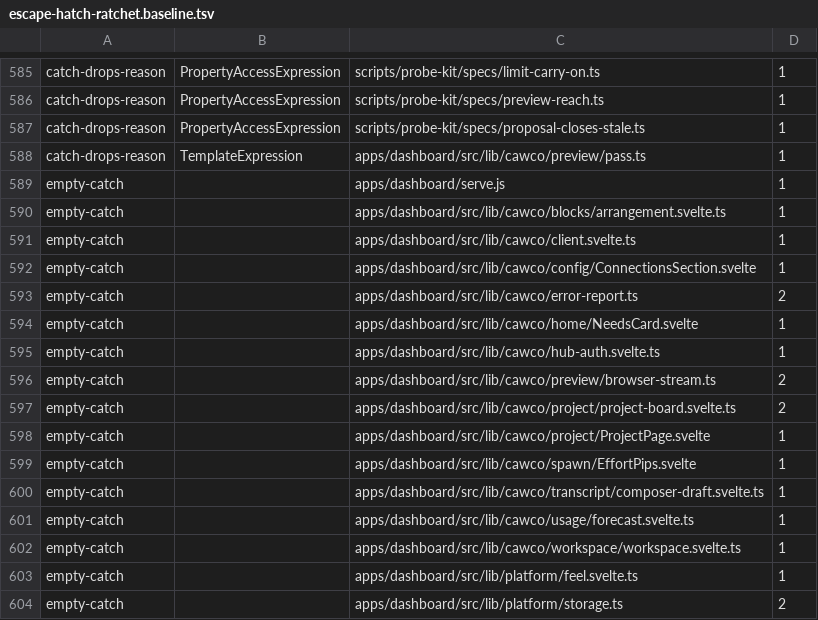
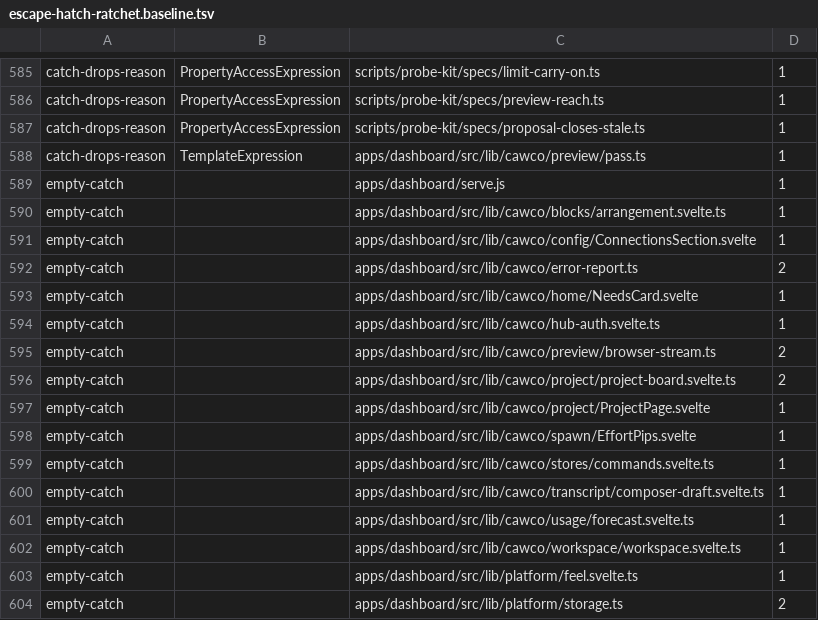
Before and after one commit to Bewinxed/cawco, a TSV file: scripts/escape-hatch-ratchet.baseline.tsv, drawn as a sheet; only a part is shown, gaps mark what is left out.

```diff
--- a/scripts/escape-hatch-ratchet.baseline.tsv
+++ b/scripts/escape-hatch-ratchet.baseline.tsv
@@ -590,3 +590,2 @@ empty-catch		apps/dashboard/serve.js	1
 empty-catch		apps/dashboard/src/lib/cawco/blocks/arrangement.svelte.ts	1
-empty-catch		apps/dashboard/src/lib/cawco/client.svelte.ts	1
 empty-catch		apps/dashboard/src/lib/cawco/config/ConnectionsSection.svelte	1
@@ -599,2 +598,3 @@ empty-catch		apps/dashboard/src/lib/cawco/project/ProjectPage.svelte	1
 empty-catch		apps/dashboard/src/lib/cawco/spawn/EffortPips.svelte	1
+empty-catch		apps/dashboard/src/lib/cawco/stores/commands.svelte.ts	1
 empty-catch		apps/dashboard/src/lib/cawco/transcript/composer-draft.svelte.ts	1
```
Also changed, not shown: scripts/import-rules.baseline.tsv, 33 other files.
